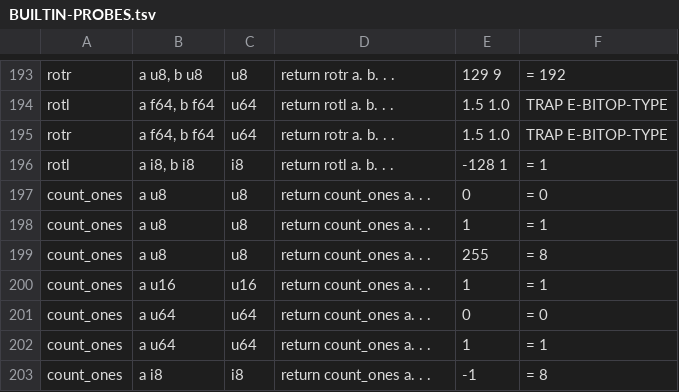
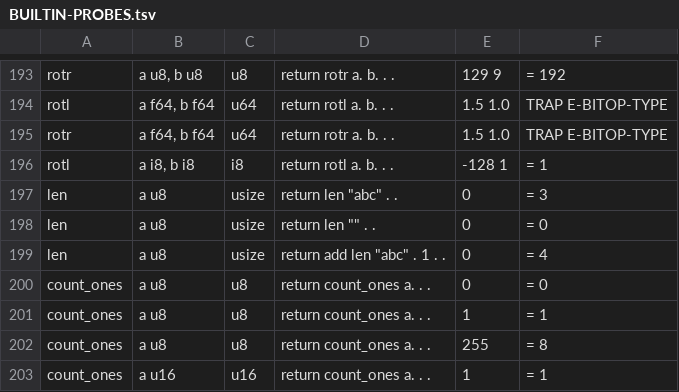
Before and after one commit to rubidus-api/lowent_lang, a TSV file: docs/spec/BUILTIN-PROBES.tsv, drawn as a sheet; only a part is shown, gaps mark what is left out; the shorter side is filled out with more unchanged rows; the diff names each change by its address in the sheet, - before the commit and + after, or states it on an @@ line.

```diff
--- a/docs/spec/BUILTIN-PROBES.tsv
+++ b/docs/spec/BUILTIN-PROBES.tsv
+row 197: len | a u8 | usize | return len "abc" . . | 0 | = 3
+row 198: len | a u8 | usize | return len "" . . | 0 | = 0
+row 199: len | a u8 | usize | return add len "abc" . 1 . . | 0 | = 4
```
Also changed, not shown: docs/spec/BUILTIN-SIGNATURES.tsv, 6 other files.
